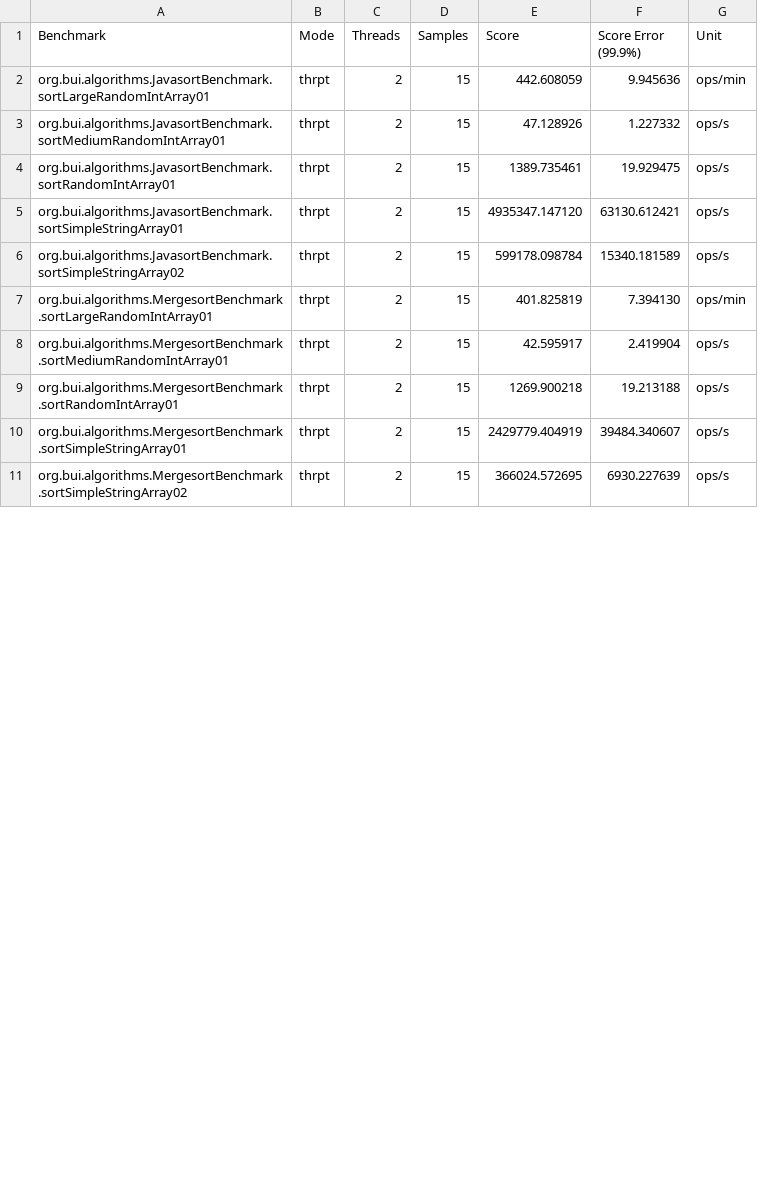
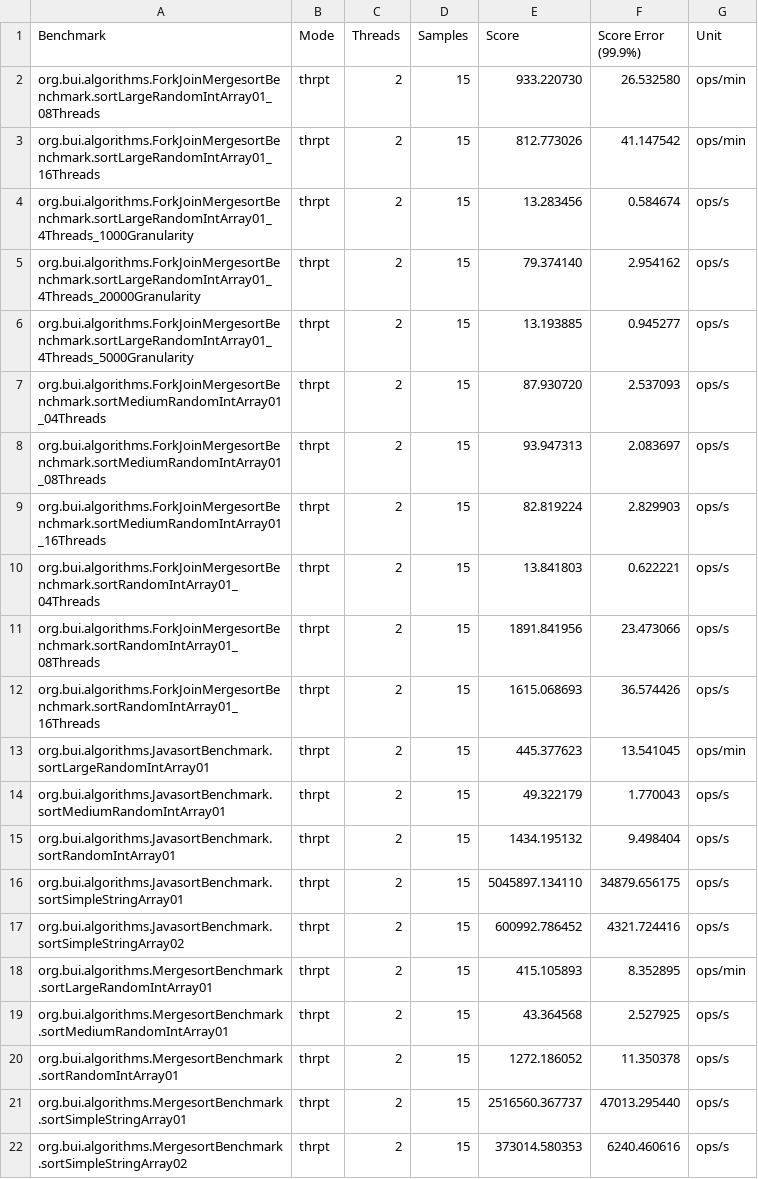
Before and after one commit to thaibui/algorithms-core, a CSV file: benchmark/result/all.csv, drawn as a sheet; only a part is shown; the diff covers the shown part only.

Commit message:
Improve ParallelMergesort: build documentation

```diff
--- a/benchmark/result/all.csv
+++ b/benchmark/result/all.csv
@@ -1,11 +1,22 @@
 "Benchmark","Mode","Threads","Samples","Score","Score Error (99.9%)","Unit"
-"org.bui.algorithms.JavasortBenchmark.sortLargeRandomIntArray01","thrpt",2,15,442.608059,9.945636,"ops/min"
-"org.bui.algorithms.JavasortBenchmark.sortMediumRandomIntArray01","thrpt",2,15,47.128926,1.227332,"ops/s"
-"org.bui.algorithms.JavasortBenchmark.sortRandomIntArray01","thrpt",2,15,1389.735461,19.929475,"ops/s"
-"org.bui.algorithms.JavasortBenchmark.sortSimpleStringArray01","thrpt",2,15,4935347.147120,63130.612421,"ops/s"
-"org.bui.algorithms.JavasortBenchmark.sortSimpleStringArray02","thrpt",2,15,599178.098784,15340.181589,"ops/s"
-"org.bui.algorithms.MergesortBenchmark.sortLargeRandomIntArray01","thrpt",2,15,401.825819,7.394130,"ops/min"
-"org.bui.algorithms.MergesortBenchmark.sortMediumRandomIntArray01","thrpt",2,15,42.595917,2.419904,"ops/s"
-"org.bui.algorithms.MergesortBenchmark.sortRandomIntArray01","thrpt",2,15,1269.900218,19.213188,"ops/s"
-"org.bui.algorithms.MergesortBenchmark.sortSimpleStringArray01","thrpt",2,15,2429779.404919,39484.340607,"ops/s"
-"org.bui.algorithms.MergesortBenchmark.sortSimpleStringArray02","thrpt",2,15,366024.572695,6930.227639,"ops/s"
+"org.bui.algorithms.ForkJoinMergesortBenchmark.sortLargeRandomIntArray01_08Threads","thrpt",2,15,933.220730,26.532580,"ops/min"
+"org.bui.algorithms.ForkJoinMergesortBenchmark.sortLargeRandomIntArray01_16Threads","thrpt",2,15,812.773026,41.147542,"ops/min"
+"org.bui.algorithms.ForkJoinMergesortBenchmark.sortLargeRandomIntArray01_4Threads_1000Granularity","thrpt",2,15,13.283456,0.584674,"ops/s"
+"org.bui.algorithms.ForkJoinMergesortBenchmark.sortLargeRandomIntArray01_4Threads_20000Granularity","thrpt",2,15,79.374140,2.954162,"ops/s"
+"org.bui.algorithms.ForkJoinMergesortBenchmark.sortLargeRandomIntArray01_4Threads_5000Granularity","thrpt",2,15,13.193885,0.945277,"ops/s"
+"org.bui.algorithms.ForkJoinMergesortBenchmark.sortMediumRandomIntArray01_04Threads","thrpt",2,15,87.930720,2.537093,"ops/s"
+"org.bui.algorithms.ForkJoinMergesortBenchmark.sortMediumRandomIntArray01_08Threads","thrpt",2,15,93.947313,2.083697,"ops/s"
+"org.bui.algorithms.ForkJoinMergesortBenchmark.sortMediumRandomIntArray01_16Threads","thrpt",2,15,82.819224,2.829903,"ops/s"
+"org.bui.algorithms.ForkJoinMergesortBenchmark.sortRandomIntArray01_04Threads","thrpt",2,15,13.841803,0.622221,"ops/s"
+"org.bui.algorithms.ForkJoinMergesortBenchmark.sortRandomIntArray01_08Threads","thrpt",2,15,1891.841956,23.473066,"ops/s"
+"org.bui.algorithms.ForkJoinMergesortBenchmark.sortRandomIntArray01_16Threads","thrpt",2,15,1615.068693,36.574426,"ops/s"
+"org.bui.algorithms.JavasortBenchmark.sortLargeRandomIntArray01","thrpt",2,15,445.377623,13.541045,"ops/min"
+"org.bui.algorithms.JavasortBenchmark.sortMediumRandomIntArray01","thrpt",2,15,49.322179,1.770043,"ops/s"
+"org.bui.algorithms.JavasortBenchmark.sortRandomIntArray01","thrpt",2,15,1434.195132,9.498404,"ops/s"
+"org.bui.algorithms.JavasortBenchmark.sortSimpleStringArray01","thrpt",2,15,5045897.134110,34879.656175,"ops/s"
+"org.bui.algorithms.JavasortBenchmark.sortSimpleStringArray02","thrpt",2,15,600992.786452,4321.724416,"ops/s"
+"org.bui.algorithms.MergesortBenchmark.sortLargeRandomIntArray01","thrpt",2,15,415.105893,8.352895,"ops/min"
+"org.bui.algorithms.MergesortBenchmark.sortMediumRandomIntArray01","thrpt",2,15,43.364568,2.527925,"ops/s"
+"org.bui.algorithms.MergesortBenchmark.sortRandomIntArray01","thrpt",2,15,1272.186052,11.350378,"ops/s"
+"org.bui.algorithms.MergesortBenchmark.sortSimpleStringArray01","thrpt",2,15,2516560.367737,47013.295440,"ops/s"
+"org.bui.algorithms.MergesortBenchmark.sortSimpleStringArray02","thrpt",2,15,373014.580353,6240.460616,"ops/s"
```
Also changed, not shown: 22 edited cells elsewhere in this file, 1 other file.
